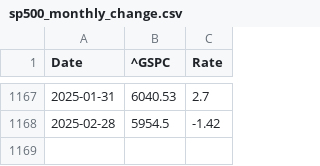
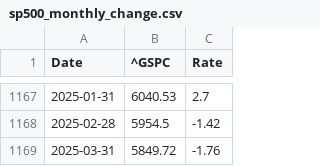
Before and after one commit to LuckyCurve/principles-of-economics, a CSV file: sp500_monthly_change.csv, drawn as a sheet; only a part is shown, gaps mark what is left out; the diff names each change by its address in the sheet, - before the commit and + after, or states it on an @@ line.

```diff
--- a/sp500_monthly_change.csv
+++ b/sp500_monthly_change.csv
+row 1169: 2025-03-31 | 5849.72 | -1.76
```
Also changed, not shown: 2 other files.
